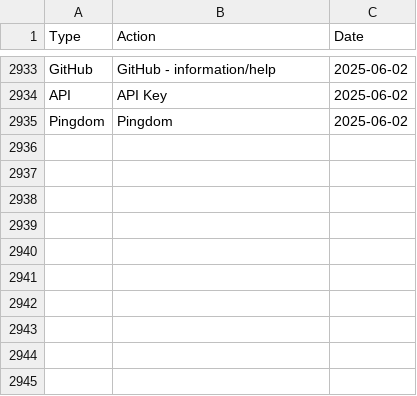
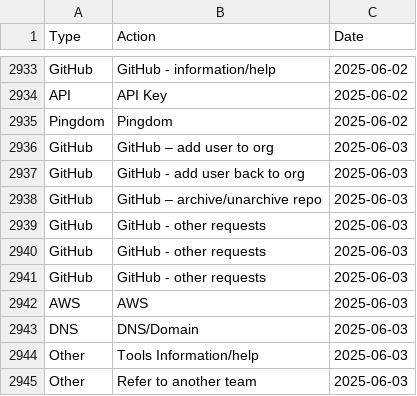
Before and after one commit to ministryofjustice/operations-engineering-kpi-dashboard, a CSV file: data/production/support_request_stats.csv, drawn as a sheet; only a part is shown, gaps mark what is left out.

Commit message:
Upload support request data

```diff
--- a/data/production/support_request_stats.csv
+++ b/data/production/support_request_stats.csv
@@ -2935 +2935,11 @@ API,API Key,2025-06-02
 Pingdom,Pingdom,2025-06-02
+GitHub,GitHub – add user to org,2025-06-03
+GitHub,GitHub - add user back to org,2025-06-03
+GitHub,GitHub – archive/unarchive repo,2025-06-03
+GitHub,GitHub - other requests,2025-06-03
+GitHub,GitHub - other requests,2025-06-03
+GitHub,GitHub - other requests,2025-06-03
+AWS,AWS,2025-06-03
+DNS,DNS/Domain,2025-06-03
+Other,Tools Information/help,2025-06-03
+Other,Refer to another team,2025-06-03
```
